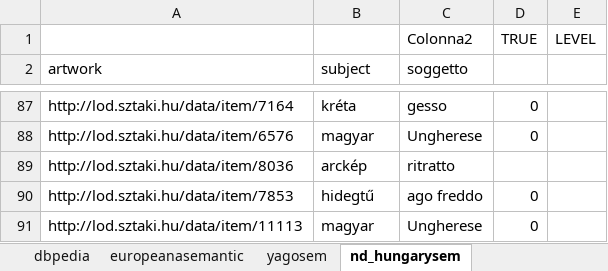
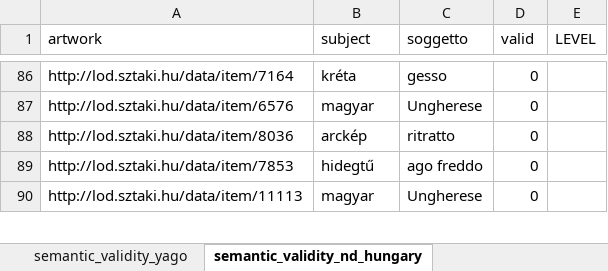
Before and after one commit to SofiBar/ArtGraphsLandscapeAnalysis, an Excel workbook: semantic_validity_sample/Anon1Evaluation_semantic.xlsx, sheet semantic_validity_nd_hungary, drawn as a sheet; only a part is shown, gaps mark what is left out; values as stored, in another font and other column widths than the file's, no borders; removed rows and columns are numbered as before the commit, all else as after; the diff names each change by its address in the sheet, - before the commit and + after, or states it on an @@ line.

```diff
--- a/semantic_validity_sample/Anon1Evaluation_semantic.xlsx (sheet semantic_validity_nd_hungary)
+++ b/semantic_validity_sample/Anon1Evaluation_semantic.xlsx (sheet semantic_validity_nd_hungary)
-sheet tab: yagosem
+sheet tab: semantic_validity_yago
-sheet tab: nd_hungarysem
+sheet tab: semantic_validity_nd_hungary
-row 1: Column1 | Column2 | Colonna2 | TRUE | LEVEL
-D1: (empty)
+D1: valid
-E1: (empty)
+E1: LEVEL
-D88 (valid): (empty)
+D88 (valid): 0
```
Also changed, not shown: sheet semantic_validity_sari, sheet semantic_validity_arco, sheet semantic_validity_europeana, sheet semantic_validity_wikidata, sheet semantic_validity_dbpedia, sheet semantic_validity_yago, 2 more sheets, other sheet tabs, semantic_validity_sample/Anon2Evaluation.xlsx, 1 other file.
